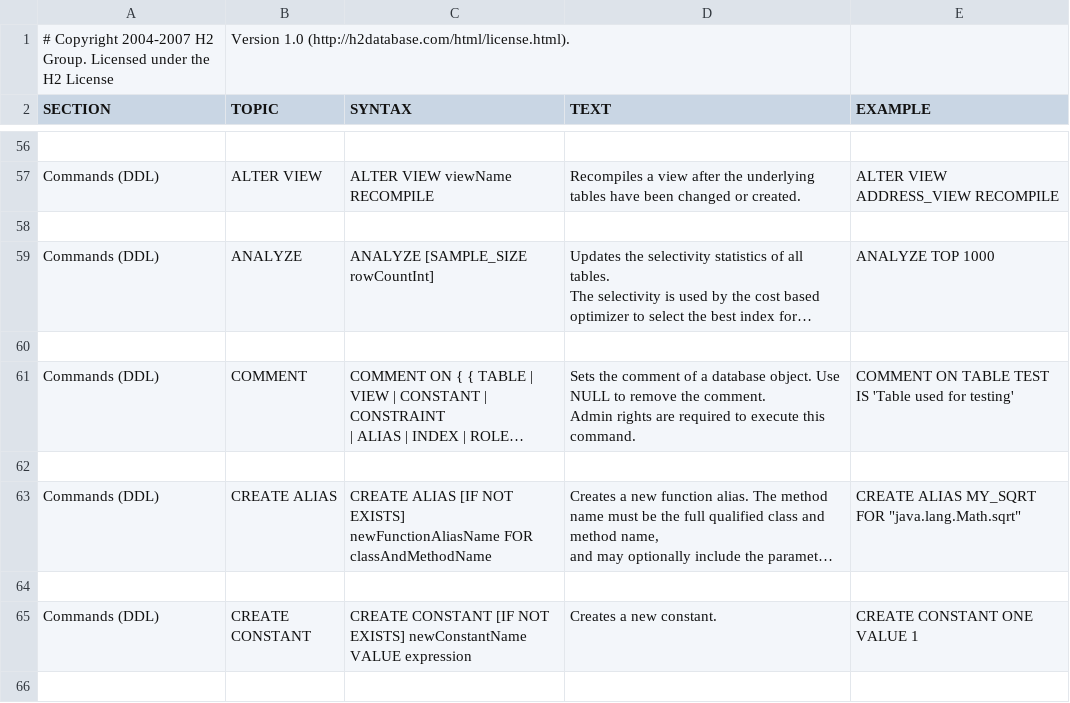
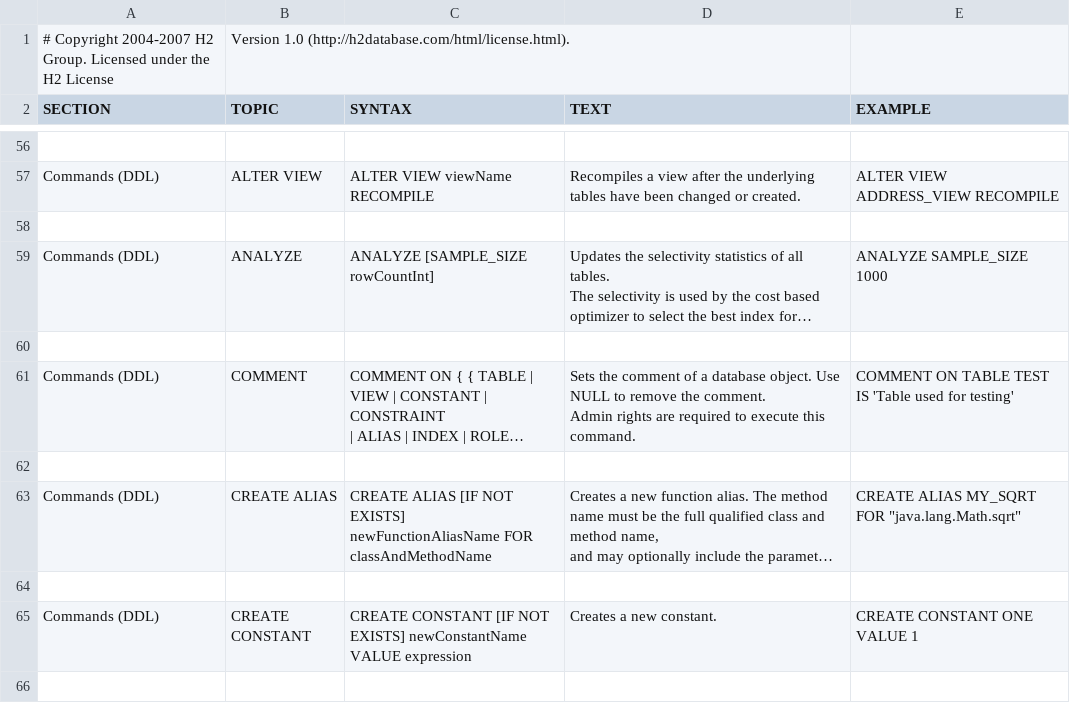
Before and after one commit to svn2github/H2-Mirror, a CSV file: h2/src/main/org/h2/res/help.csv, drawn as a sheet; only a part is shown, gaps mark what is left out; long unchanged cells end in …; the diff names each change by its address in the sheet, - before the commit and + after, or states it on an @@ line.

```diff
--- a/h2/src/main/org/h2/res/help.csv
+++ b/h2/src/main/org/h2/res/help.csv
-E59 (EXAMPLE): ANALYZE TOP 1000
+E59 (EXAMPLE): ANALYZE SAMPLE_SIZE 1000
```
Also changed, not shown: 52 other files.
